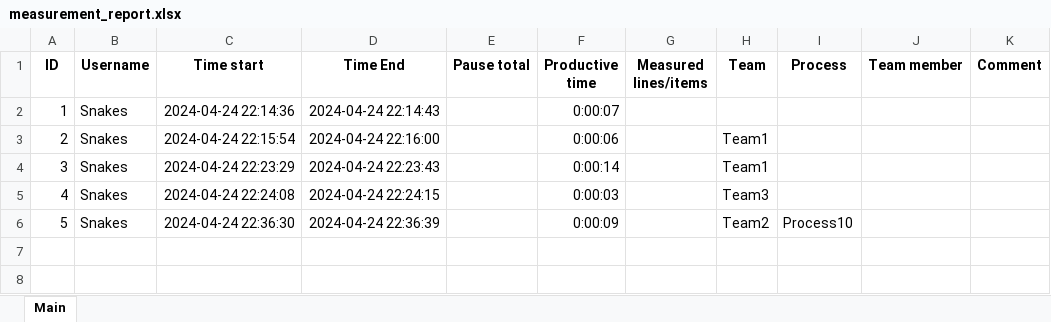
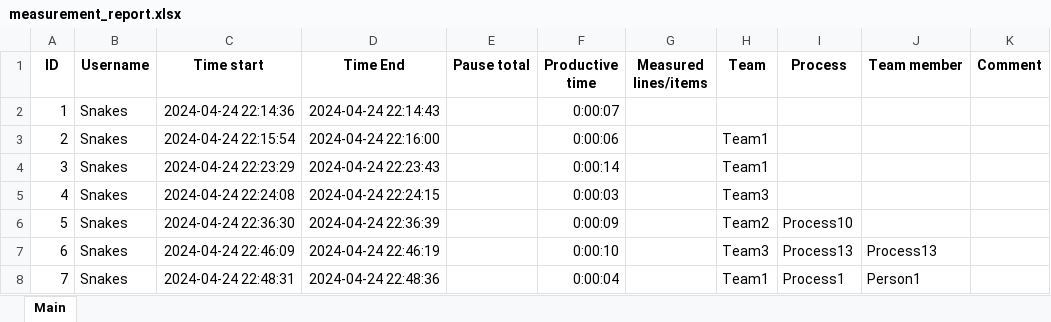
Before and after one commit to Boiko7530bg/Measurement_tool, an Excel workbook: excel/database/measurement_report.xlsx, sheet Main, drawn as a sheet; values as stored, in another font and other column widths than the file's, no borders; the diff names each change by its address in the sheet, - before the commit and + after, or states it on an @@ line.

Commit message:
Add function to include member name in measurement report

```diff
--- a/excel/database/measurement_report.xlsx (sheet Main)
+++ b/excel/database/measurement_report.xlsx (sheet Main)
+row 7: 6 | Snakes | 2024-04-24 22:46:09 | 2024-04-24 22:46:19 |  | 0:00:10 |  | Team3 | Process13 | Process13
+row 8: 7 | Snakes | 2024-04-24 22:48:31 | 2024-04-24 22:48:36 |  | 0:00:04 |  | Team1 | Process1 | Person1
```
Also changed, not shown: 3 other files.
